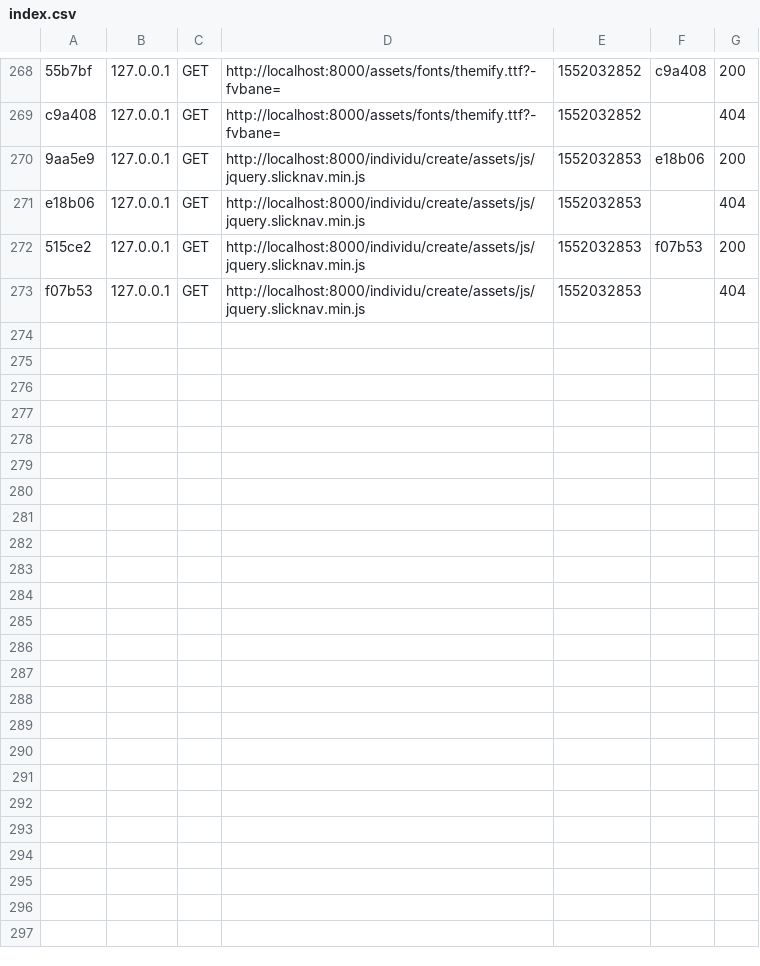
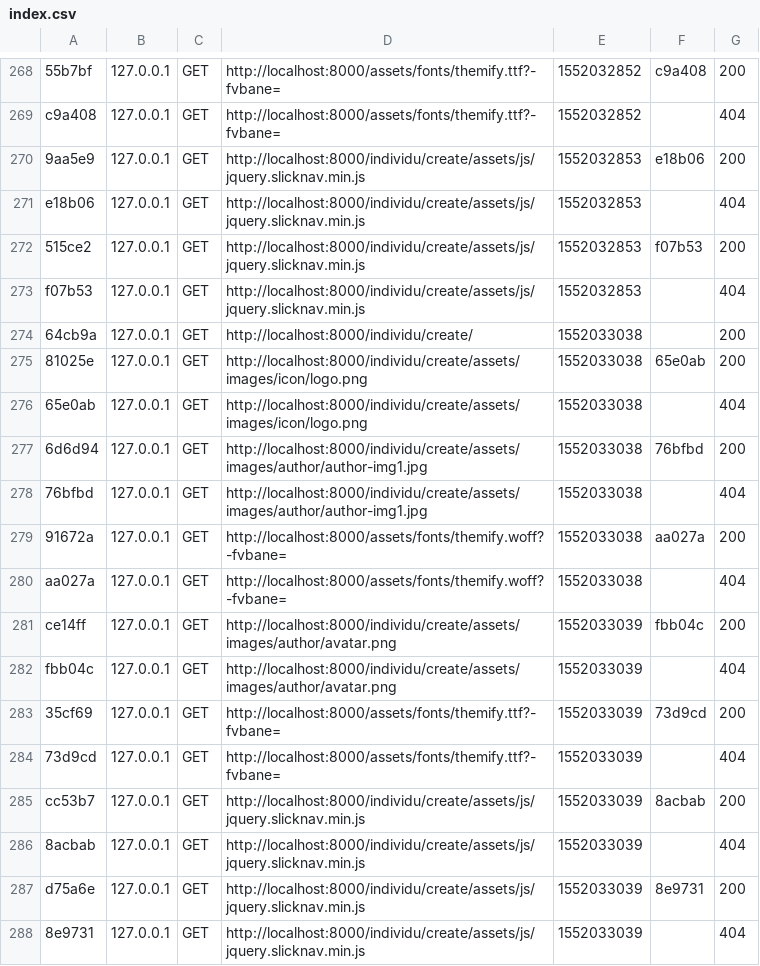
Before and after one commit to ProjetFokontany/Fokontany, a CSV file: var/cache/dev/profiler/index.csv, drawn as a sheet; only a part is shown, gaps mark what is left out; the diff names each change by its address in the sheet, - before the commit and + after, or states it on an @@ line.

```diff
--- a/var/cache/dev/profiler/index.csv
+++ b/var/cache/dev/profiler/index.csv
+row 274: 64cb9a | 127.0.0.1 | GET | http://localhost:8000/individu/create/ | 1552033038 |  | 200
+row 275: 81025e | 127.0.0.1 | GET | http://localhost:8000/individu/create/assets/images/icon/logo.png | 1552033038 | 65e0ab | 200
+row 276: 65e0ab | 127.0.0.1 | GET | http://localhost:8000/individu/create/assets/images/icon/logo.png | 1552033038 |  | 404
+row 277: 6d6d94 | 127.0.0.1 | GET | http://localhost:8000/individu/create/assets/images/author/author-img1.jpg | 1552033038 | 76bfbd | 200
+row 278: 76bfbd | 127.0.0.1 | GET | http://localhost:8000/individu/create/assets/images/author/author-img1.jpg | 1552033038 |  | 404
+row 279: 91672a | 127.0.0.1 | GET | http://localhost:8000/assets/fonts/themify.woff?-fvbane= | 1552033038 | aa027a | 200
+row 280: aa027a | 127.0.0.1 | GET | http://localhost:8000/assets/fonts/themify.woff?-fvbane= | 1552033038 |  | 404
+row 281: ce14ff | 127.0.0.1 | GET | http://localhost:8000/individu/create/assets/images/author/avatar.png | 1552033039 | fbb04c | 200
+row 282: fbb04c | 127.0.0.1 | GET | http://localhost:8000/individu/create/assets/images/author/avatar.png | 1552033039 |  | 404
+row 283: 35cf69 | 127.0.0.1 | GET | http://localhost:8000/assets/fonts/themify.ttf?-fvbane= | 1552033039 | 73d9cd | 200
+row 284: 73d9cd | 127.0.0.1 | GET | http://localhost:8000/assets/fonts/themify.ttf?-fvbane= | 1552033039 |  | 404
+row 285: cc53b7 | 127.0.0.1 | GET | http://localhost:8000/individu/create/assets/js/jquery.slicknav.min.js | 1552033039 | 8acbab | 200
+row 286: 8acbab | 127.0.0.1 | GET | http://localhost:8000/individu/create/assets/js/jquery.slicknav.min.js | 1552033039 |  | 404
+row 287: d75a6e | 127.0.0.1 | GET | http://localhost:8000/individu/create/assets/js/jquery.slicknav.min.js | 1552033039 | 8e9731 | 200
+row 288: 8e9731 | 127.0.0.1 | GET | http://localhost:8000/individu/create/assets/js/jquery.slicknav.min.js | 1552033039 |  | 404
```
Also changed, not shown: 1 other file.
